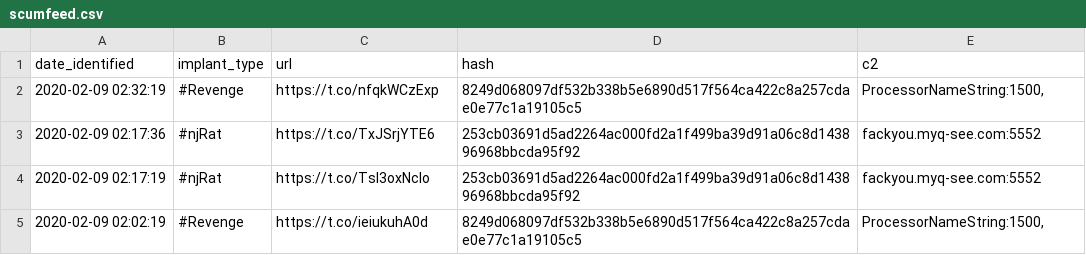
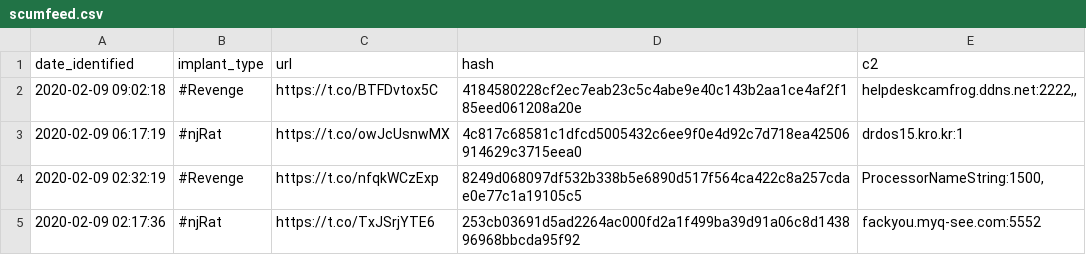
Before and after one commit to signalblur/ScumBots-DataFeed, a CSV file: scumfeed.csv, drawn as a sheet; only a part is shown; the shorter side is filled out with more unchanged rows.

```diff
--- a/scumfeed.csv
+++ b/scumfeed.csv
@@ -1,2 +1,4 @@
 date_identified,implant_type,url,hash,c2
+2020-02-09 09:02:18,#Revenge,https://t.co/BTFDvtox5C,4184580228cf2ec7eab23c5c4abe9e40c143b2aa1ce4af2f185eed061208a20e,"helpdeskcamfrog.ddns.net:2222,,"
+2020-02-09 06:17:19,#njRat,https://t.co/owJcUsnwMX,4c817c68581c1dfcd5005432c6ee9f0e4d92c7d718ea42506914629c3715eea0,drdos15.kro.kr:1
 2020-02-09 02:32:19,#Revenge,https://t.co/nfqkWCzExp,8249d068097df532b338b5e6890d517f564ca422c8a257cdae0e77c1a19105c5,"ProcessorNameString:1500,"
```
Also changed, not shown: 1 other file.
